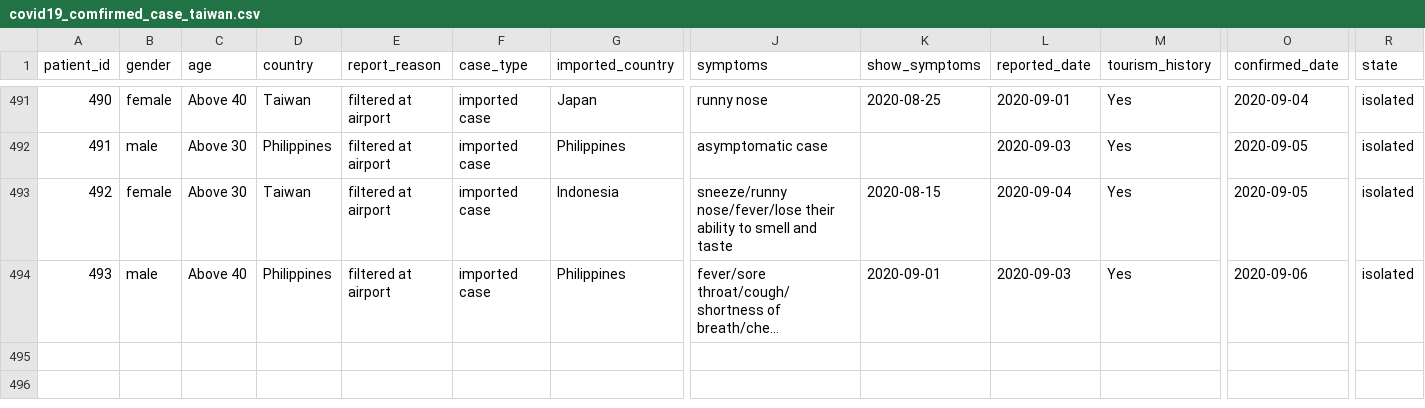
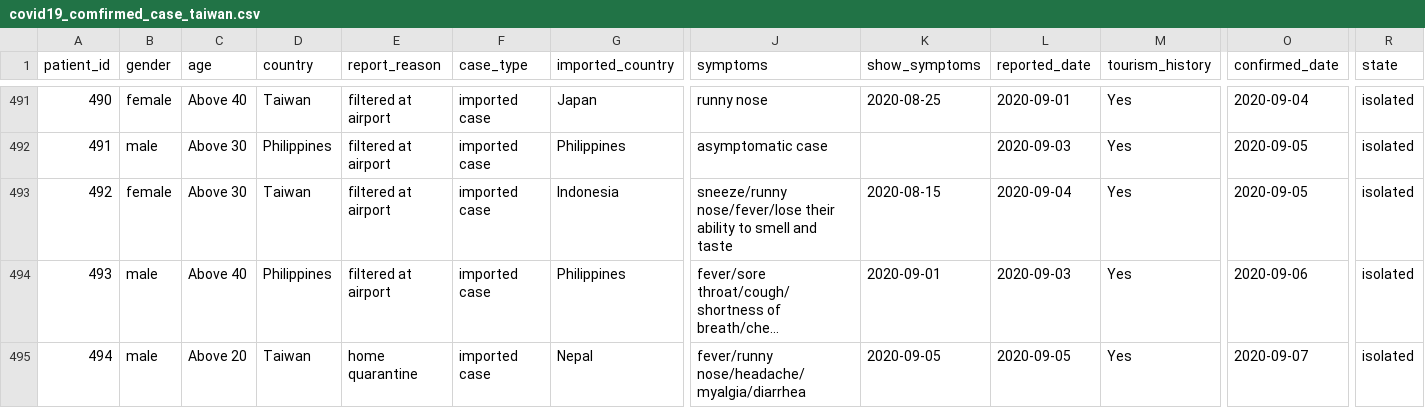
Before and after one commit to readr-media/readr-data, a CSV file: covid-19/covid19_comfirmed_case_taiwan.csv, drawn as a sheet; only a part is shown, gaps mark what is left out; long unchanged cells end in …; rows hold the shown columns only; the diff names each change by its address in the sheet, - before the commit and + after, or states it on an @@ line.

Commit message:
add

```diff
--- a/covid-19/covid19_comfirmed_case_taiwan.csv
+++ b/covid-19/covid19_comfirmed_case_taiwan.csv
+row 495: 494 | male | Above 20 | Taiwan | home quarantine | imported case | Nepal | fever/runny nose/headache/myalgia/diarrhea | 2020-09-05 | 2020-09-05 | Yes | 2020-09-07 | isolated
```
